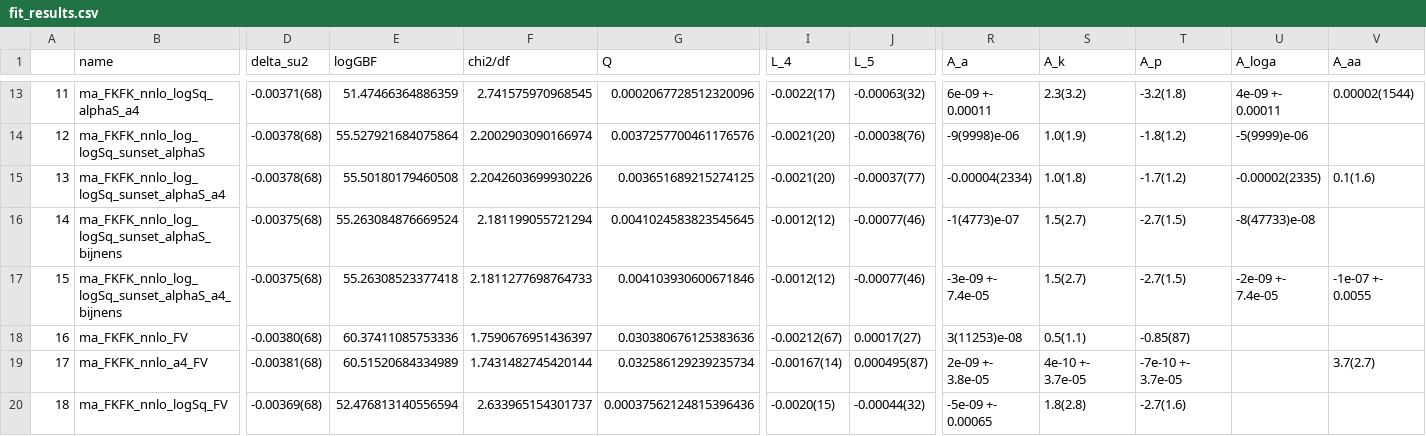
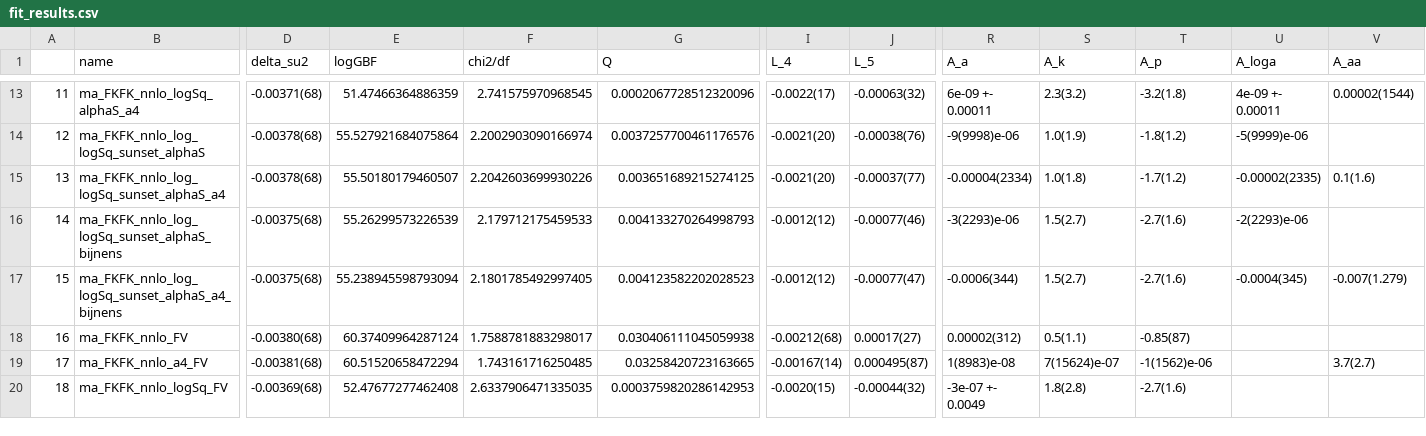
Before and after one commit to callat-qcd/project_fkfpi, a CSV file: results/fit_results.csv, drawn as a sheet; only a part is shown, gaps mark what is left out; the diff covers the shown part only; the diff names each change by its address in the sheet, - before the commit and + after, or states it on an @@ line.

```diff
--- a/results/fit_results.csv
+++ b/results/fit_results.csv
-E15 (logGBF): 55.50180179460508
+E15 (logGBF): 55.50180179460507
-E16 (logGBF): 55.263084876669524
+E16 (logGBF): 55.26299573226539
-F16 (chi2/df): 2.181199055721294
+F16 (chi2/df): 2.179712175459533
-G16 (Q): 0.0041024583823545645
+G16 (Q): 0.004133270264998793
-R16 (A_a): -1(4773)e-07
+R16 (A_a): -3(2293)e-06
-T16:T17 (A_p): -2.7(1.5)
+T16:T17 (A_p): -2.7(1.6)
-U16 (A_loga): -8(47733)e-08
+U16 (A_loga): -2(2293)e-06
-E17 (logGBF): 55.26308523377418
+E17 (logGBF): 55.238945598793094
-F17 (chi2/df): 2.1811277698764733
+F17 (chi2/df): 2.1801785492997405
-G17 (Q): 0.004103930600671846
+G17 (Q): 0.004123582202028523
-J17 (L_5): -0.00077(46)
+J17 (L_5): -0.00077(47)
-R17 (A_a): -3e-09 +- 7.4e-05
+R17 (A_a): -0.0006(344)
-U17 (A_loga): -2e-09 +- 7.4e-05
+U17 (A_loga): -0.0004(345)
-V17 (A_aa): -1e-07 +- 0.0055
+V17 (A_aa): -0.007(1.279)
-E18 (logGBF): 60.37411085753336
+E18 (logGBF): 60.37409964287124
-F18 (chi2/df): 1.7590676951436397
+F18 (chi2/df): 1.7588781883298017
-G18 (Q): 0.030380676125383636
+G18 (Q): 0.030406111045059938
-I18 (L_4): -0.00212(67)
+I18 (L_4): -0.00212(68)
-R18 (A_a): 3(11253)e-08
+R18 (A_a): 0.00002(312)
-E19 (logGBF): 60.51520684334989
+E19 (logGBF): 60.51520658472294
-F19 (chi2/df): 1.7431482745420144
+F19 (chi2/df): 1.743161716250485
-G19 (Q): 0.032586129239235734
+G19 (Q): 0.03258420723163665
-R19 (A_a): 2e-09 +- 3.8e-05
+R19 (A_a): 1(8983)e-08
-S19 (A_k): 4e-10 +- 3.7e-05
+S19 (A_k): 7(15624)e-07
-T19 (A_p): -7e-10 +- 3.7e-05
+T19 (A_p): -1(1562)e-06
-E20 (logGBF): 52.476813140556594
+E20 (logGBF): 52.47677277462408
-F20 (chi2/df): 2.633965154301737
+F20 (chi2/df): 2.6337906471335035
-G20 (Q): 0.00037562124815396436
+G20 (Q): 0.0003759820286142953
-R20 (A_a): -5e-09 +- 0.00065
+R20 (A_a): -3e-07 +- 0.0049
```
Also changed, not shown: 58 edited cells elsewhere in this file, priors/ma.csv, 21 other files.
